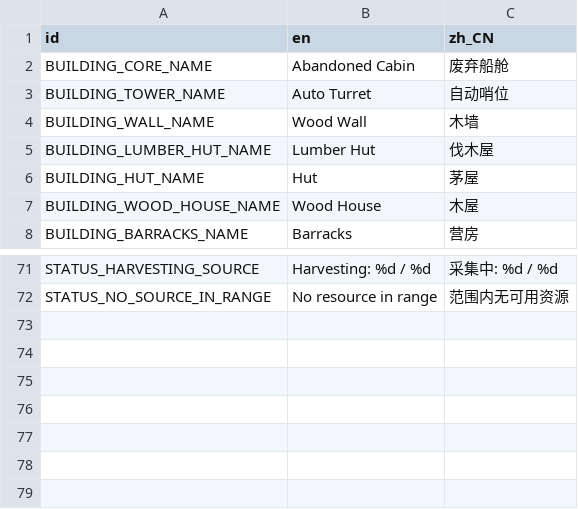
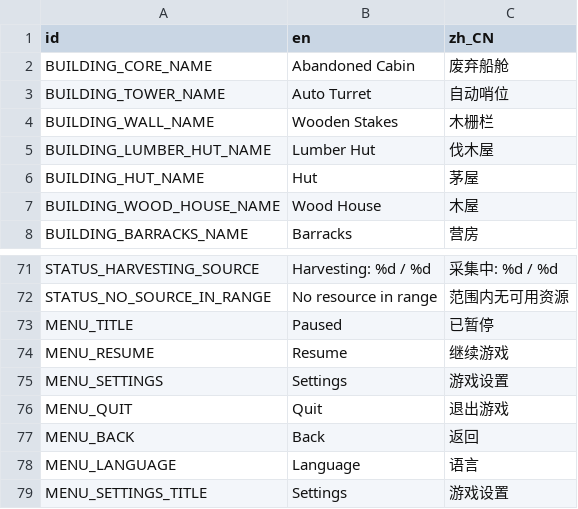
Before and after one commit to kcokz/dino-td, a CSV file: translations/strings.csv, drawn as a sheet; only a part is shown, gaps mark what is left out.

```diff
--- a/translations/strings.csv
+++ b/translations/strings.csv
@@ -3,3 +3,3 @@ BUILDING_CORE_NAME,"Abandoned Cabin","废弃船舱"
 BUILDING_TOWER_NAME,"Auto Turret","自动哨位"
-BUILDING_WALL_NAME,"Wood Wall","木墙"
+BUILDING_WALL_NAME,"Wooden Stakes","木栅栏"
 BUILDING_LUMBER_HUT_NAME,"Lumber Hut","伐木屋"
@@ -72 +72,8 @@ STATUS_HARVESTING_SOURCE,"Harvesting: %d / %d","采集中: %d / %d"
 STATUS_NO_SOURCE_IN_RANGE,"No resource in range","范围内无可用资源"
+MENU_TITLE,"Paused","已暂停"
+MENU_RESUME,"Resume","继续游戏"
+MENU_SETTINGS,"Settings","游戏设置"
+MENU_QUIT,"Quit","退出游戏"
+MENU_BACK,"Back","返回"
+MENU_LANGUAGE,"Language","语言"
+MENU_SETTINGS_TITLE,"Settings","游戏设置"
```
Also changed, not shown: 15 other files.
